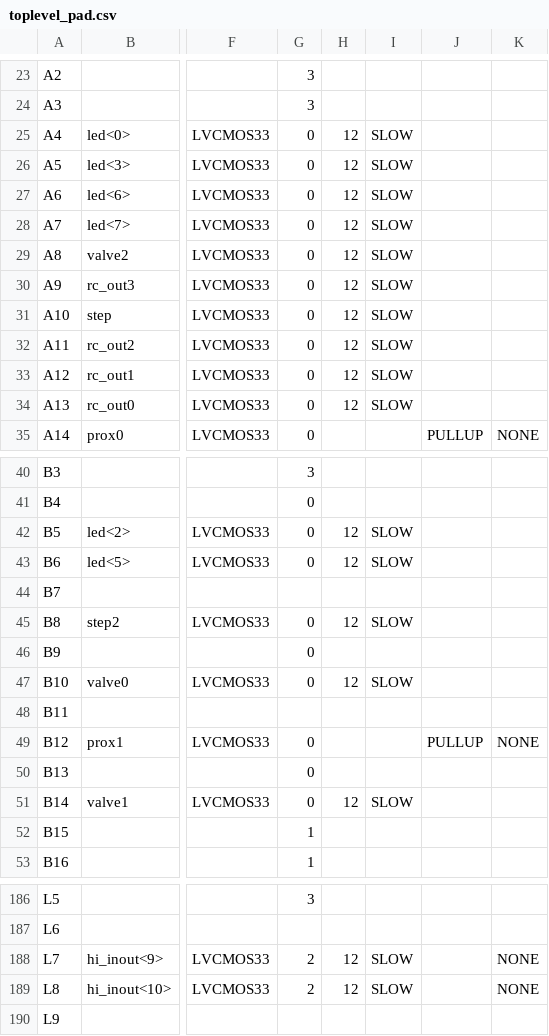
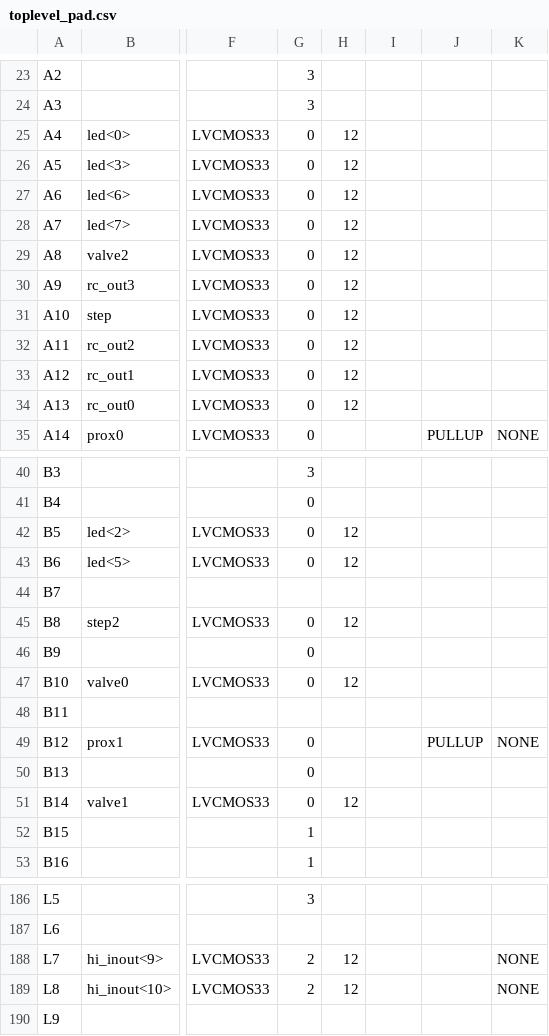
Before and after one commit to kimtonyhyun/plusmaze_verilog, a CSV file: toplevel_pad.csv, drawn as a sheet; only a part is shown, gaps mark what is left out; the diff covers the shown part only; the diff names each change by its address in the sheet, - before the commit and + after, or states it on an @@ line.

```diff
--- a/toplevel_pad.csv
+++ b/toplevel_pad.csv
-I25:I34: SLOW
+I25:I34: (empty)
-I42:I43: SLOW
+I42:I43: (empty)
-I45: SLOW
+I45: (empty)
-I47: SLOW
+I47: (empty)
-I51: SLOW
+I51: (empty)
-I188:I189: SLOW
+I188:I189: (empty)
```
Also changed, not shown: 29 edited cells elsewhere in this file, 52 other files.
